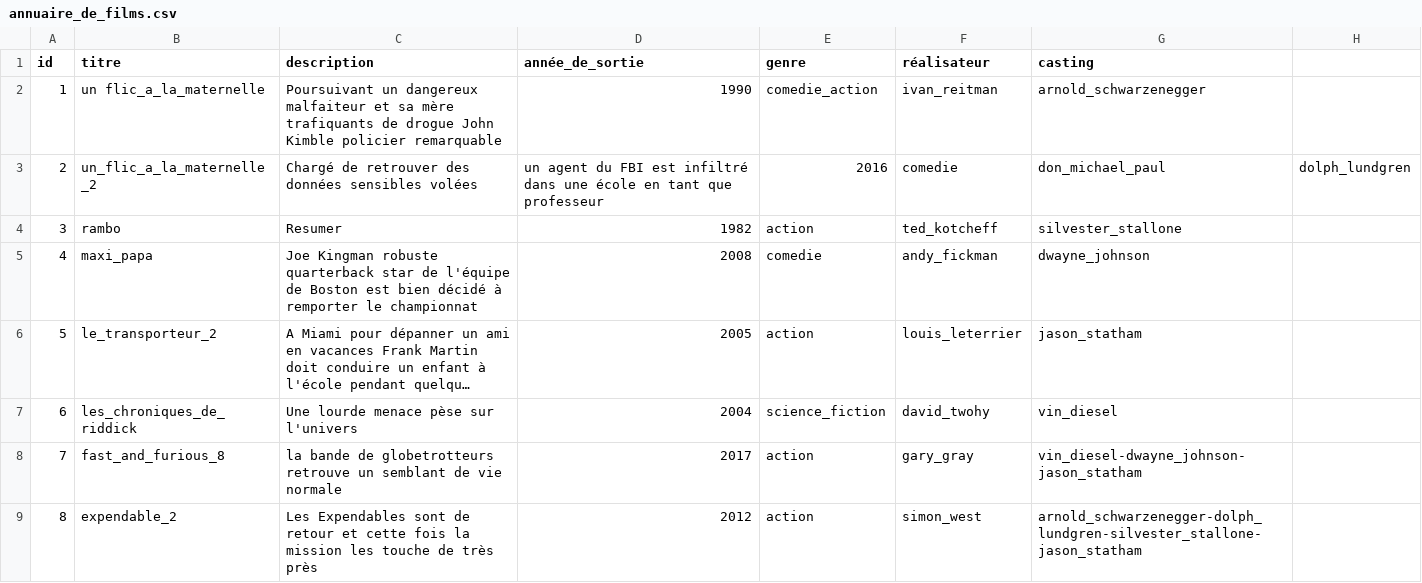
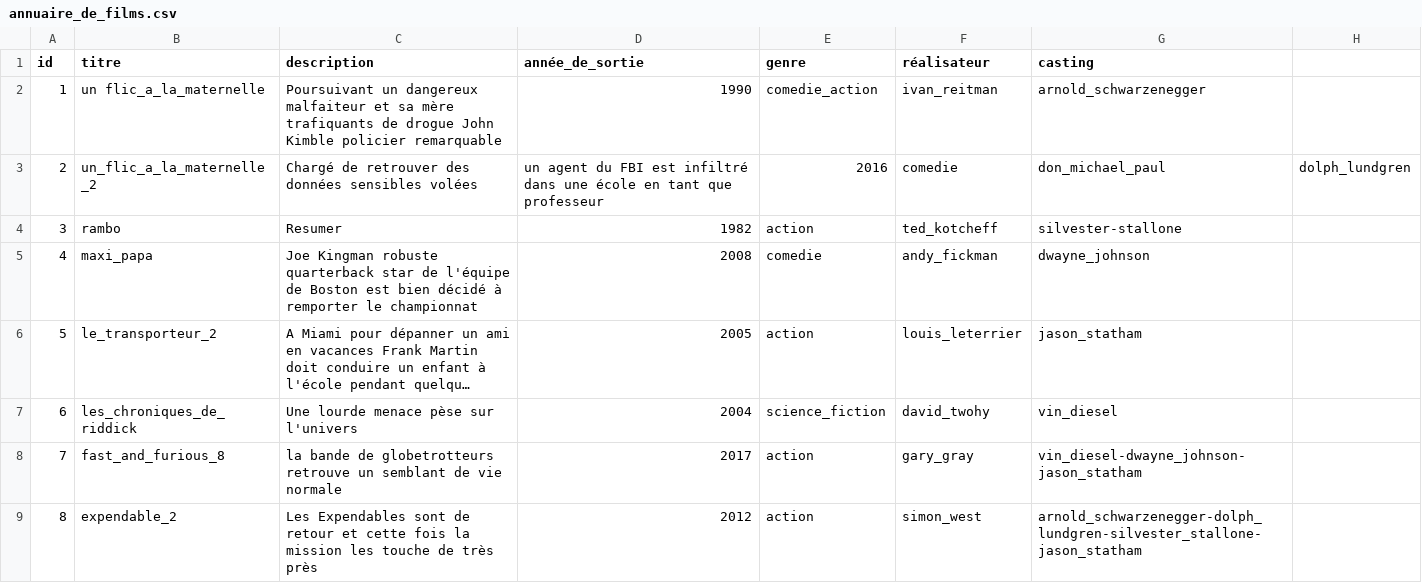
Before and after one commit to kalika2015/Allo_cine, a CSV file: annuaire_de_films.csv, drawn as a sheet; long unchanged cells end in ….

Commit message:
Update annuaire_de_films.csv

```diff
--- a/annuaire_de_films.csv
+++ b/annuaire_de_films.csv
@@ -3,3 +3,3 @@ id,titre,description,année_de_sortie,genre,réalisateur,casting
 2,un_flic_a_la_maternelle_2,Chargé de retrouver des données sensibles volées, un agent du FBI est infiltré dans une école en tant que professeur,2016,comedie,don_michael_paul,dolph_lundgren
-3,rambo,Resumer,1982,action,ted_kotcheff,silvester_stallone
+3,rambo,Resumer,1982,action,ted_kotcheff,silvester-stallone
 4,maxi_papa,Joe Kingman robuste quarterback star de l'équipe de Boston est bien décidé à remporter le championnat,2008,comedie,andy_fickman,dwayne_johnson
```
